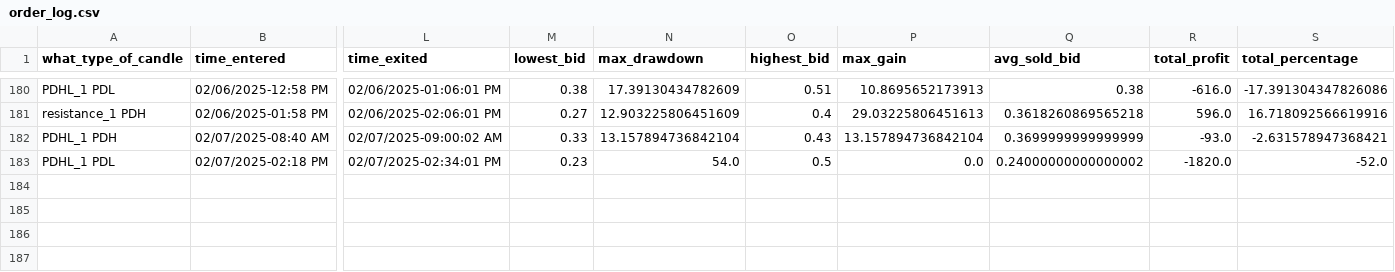
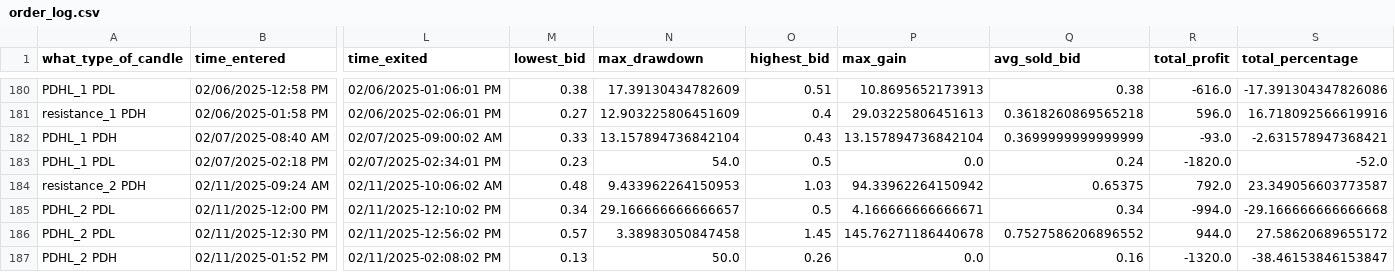
Before and after one commit to Merced3/Flag-Zone-Bot, a CSV file: order_log.csv, drawn as a sheet; only a part is shown, gaps mark what is left out; rows hold the shown columns only; the diff names each change by its address in the sheet, - before the commit and + after, or states it on an @@ line.

```diff
--- a/order_log.csv
+++ b/order_log.csv
-Q183 (avg_sold_bid): 0.24000000000000002
+Q183 (avg_sold_bid): 0.24
+row 184: resistance_2 PDH | 02/11/2025-09:24 AM | 02/11/2025-10:06:02 AM | 0.48 | 9.433962264150953 | 1.03 | 94.33962264150942 | 0.65375 | 792.0 | 23.349056603773587
+row 185: PDHL_2 PDL | 02/11/2025-12:00 PM | 02/11/2025-12:10:02 PM | 0.34 | 29.166666666666657 | 0.5 | 4.166666666666671 | 0.34 | -994.0 | -29.166666666666668
+row 186: PDHL_2 PDL | 02/11/2025-12:30 PM | 02/11/2025-12:56:02 PM | 0.57 | 3.38983050847458 | 1.45 | 145.76271186440678 | 0.7527586206896552 | 944.0 | 27.58620689655172
+row 187: PDHL_2 PDH | 02/11/2025-01:52 PM | 02/11/2025-02:08:02 PM | 0.13 | 50.0 | 0.26 | 0.0 | 0.16 | -1320.0 | -38.46153846153847
```
Also changed, not shown: 4 other files.
